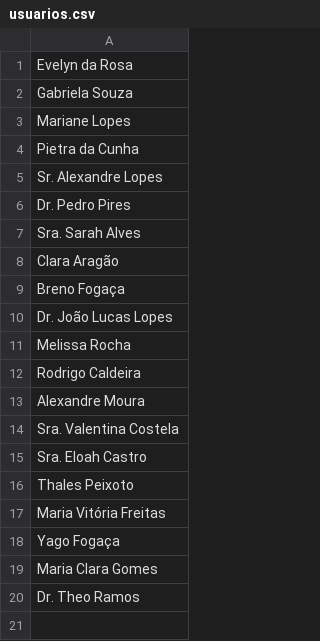
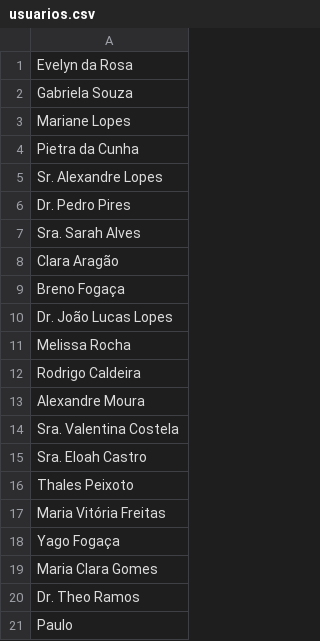
Before and after one commit to natanaelmota1/avalicao2-ODS, a CSV file: usuarios.csv, drawn as a sheet.

```diff
--- a/usuarios.csv
+++ b/usuarios.csv
@@ -20 +20,2 @@ Maria Clara Gomes
 Dr. Theo Ramos
+Paulo
```
Also changed, not shown: 1 other file.
